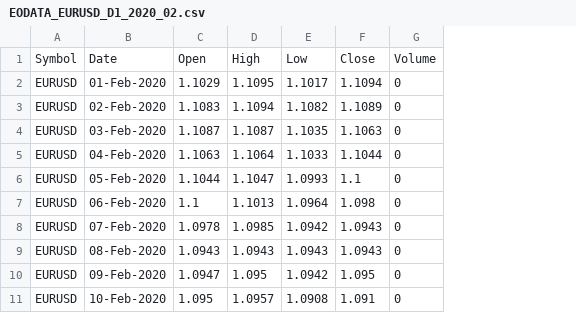
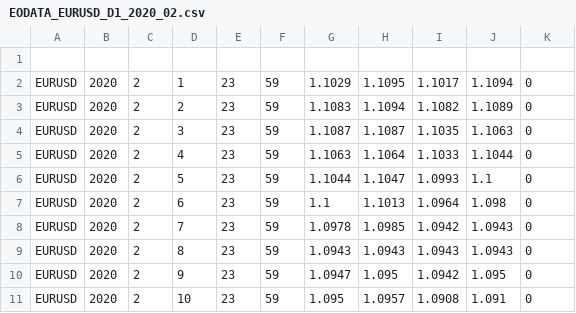
Before and after one commit to horaciodrs/tradesim, a CSV file: data/quotes/EODATA/2020/EURUSD/EODATA_EURUSD_D1_2020_02.csv, drawn as a sheet; only a part is shown; removed rows and columns are numbered as before the commit, all else as after; the diff names each change by its address in the sheet, - before the commit and + after, or states it on an @@ line.

```diff
--- a/data/quotes/EODATA/2020/EURUSD/EODATA_EURUSD_D1_2020_02.csv
+++ b/data/quotes/EODATA/2020/EURUSD/EODATA_EURUSD_D1_2020_02.csv
-column B, rows 1-11: Date | 01-Feb-2020 | 02-Feb-2020 | 03-Feb-2020 | 04-Feb-2020 | 05-Feb-2020 | 06-Feb-2020 | 07-Feb-2020 | 08-Feb-2020 | 09-Feb-2020 | 10-Feb-2020
+column B, rows 2-11: all 2020
+column C, rows 2-11: all 2
+column D, rows 2-11: 1 | 2 | 3 | 4 | 5 | 6 | 7 | 8 | 9 | 10
+column E, rows 2-11: all 23
+column F, rows 2-11: all 59
-row 1: Symbol | Date | Open | High | Low | Close | Volume
+row 1: (empty)
```
Also changed, not shown: data/quotes/EODATA/2020/EURUSD/EODATA_EURUSD_D1_2020_01.csv, data/quotes/EODATA/2020/EURUSD/EODATA_EURUSD_D1_2020_03.csv, 33 other files.
